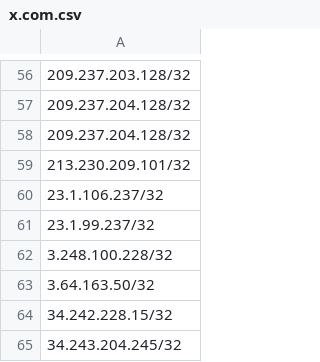
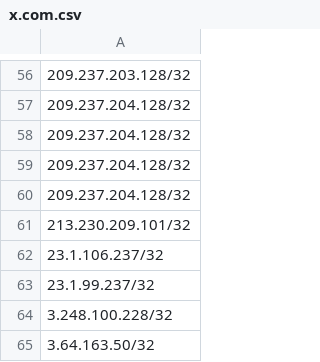
Before and after one commit to Kseen715/clam-fracturer, a CSV file: in/known/x.com.csv, drawn as a sheet; only a part is shown, gaps mark what is left out; the shorter side is filled out with more unchanged rows.

Commit message:
Refactor sort_db.py to sort data by hostname, ipv4, and comment

```diff
--- a/in/known/x.com.csv
+++ b/in/known/x.com.csv
@@ -58,2 +58,4 @@
 209.237.204.128/32
+209.237.204.128/32
+209.237.204.128/32
 213.230.209.101/32
```
Also changed, not shown: db.csv, 1 other file.
